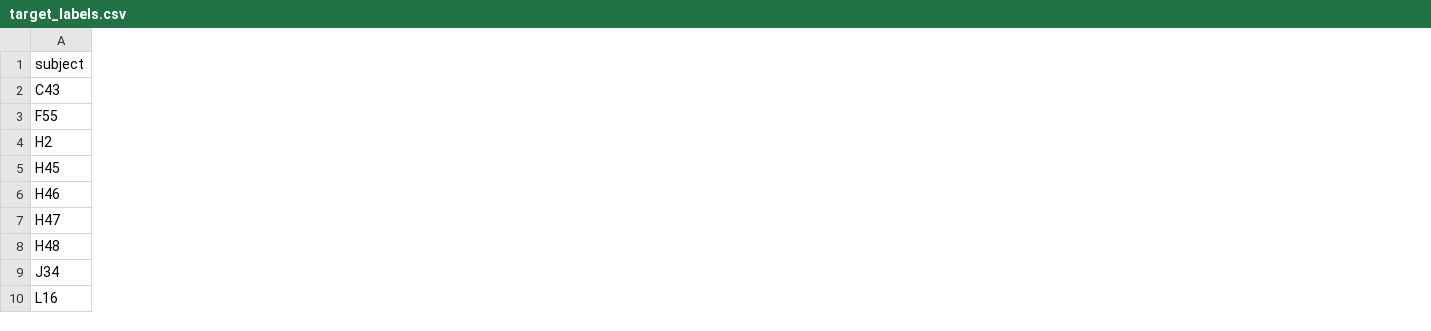
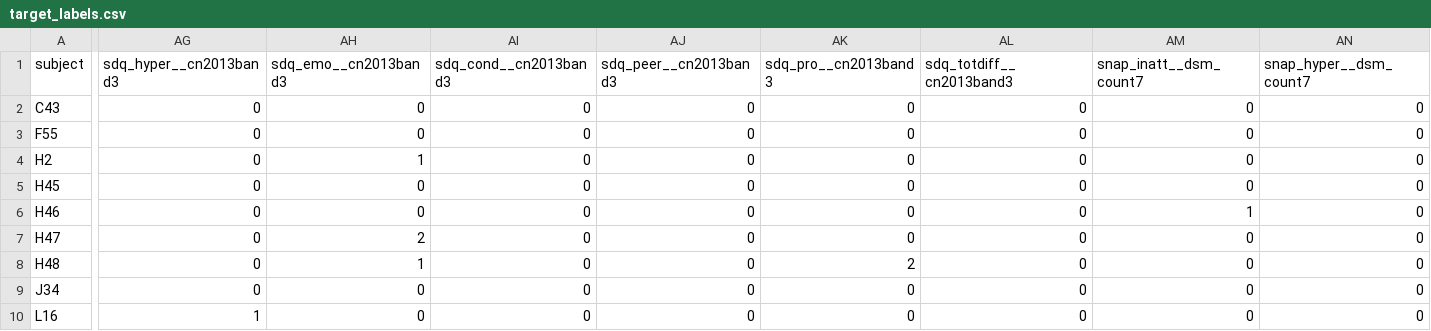
Before and after one commit to flyingfish27/adhd-segmentation, a CSV file: analysis/target_labels.csv, drawn as a sheet; only a part is shown, gaps mark what is left out; the diff covers the shown part only; the diff names each change by its address in the sheet, - before the commit and + after, or states it on an @@ line.

Commit message:
TASK-9: 引擎产物落盘(新增标签列与meta)
重跑 analysis/43_target_labels.py 生成的两份产物落盘:
- target_labels.csv: 24 人 × 40 列(原 31 + TASK-9 新增 9 列)。
- target_labels_meta.csv: 41 行规则元数据(新增 9 行,记 method/各组人数/
  degenerate/constant/source_id)。

这两份是被跟踪产物,合并 TASK-9 三张表后需重新生成才与规则表同步。
背景:先前从主检出运行 worktree 引擎(43_target_labels.py 的 ROOT 写死为主检出
绝对路径)曾把产物泄漏到主检出;本次在主检出正式重跑并核对:target_labels.csv
与该泄漏文件逐格完全一致;meta 仅 1 处不同——snap_total__wang2025T55 的 note
从 31_chinese_norms.md 改为 chinese_norms.md(TASK-13 文件改名的引用同步),
非数据变化。以本次重跑产物为准。

```diff
--- a/analysis/target_labels.csv
+++ b/analysis/target_labels.csv
+column AG (sdq_hyper__cn2013band3), rows 2-10: 0 | 0 | 0 | 0 | 0 | 0 | 0 | 0 | 1
+column AH (sdq_emo__cn2013band3), rows 2-10: 0 | 0 | 1 | 0 | 0 | 2 | 1 | 0 | 0
+column AI (sdq_cond__cn2013band3), rows 2-10: all 0
+column AJ (sdq_peer__cn2013band3), rows 2-10: all 0
+column AK (sdq_pro__cn2013band3), rows 2-10: 0 | 0 | 0 | 0 | 0 | 0 | 2 | 0 | 0
+column AL (sdq_totdiff__cn2013band3), rows 2-10: all 0
+column AM (snap_inatt__dsm_count7), rows 2-10: 0 | 0 | 0 | 0 | 1 | 0 | 0 | 0 | 0
+column AN (snap_hyper__dsm_count7), rows 2-10: all 0
```
Also changed, not shown: 1 added column elsewhere in this file, 1 other file.
